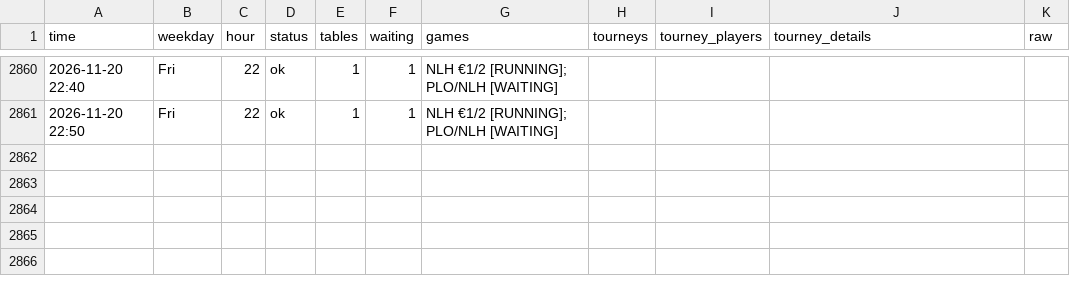
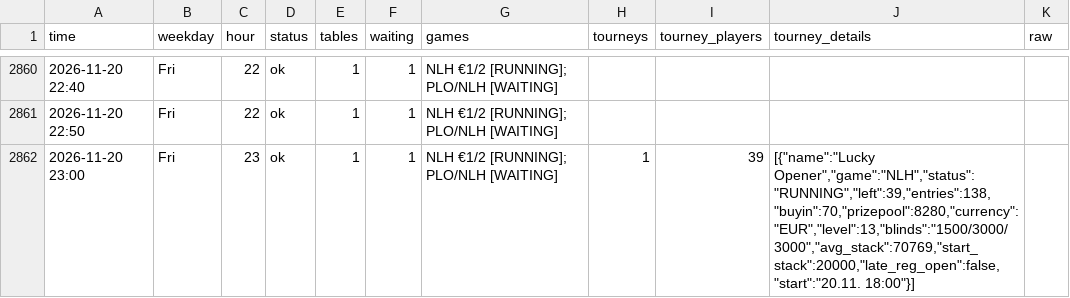
Before and after one commit to legendtoss/kings-tracker, a CSV file: data/grandcasinoas/2026-11.csv, drawn as a sheet; only a part is shown, gaps mark what is left out.

```diff
--- a/data/grandcasinoas/2026-11.csv
+++ b/data/grandcasinoas/2026-11.csv
@@ -2861 +2861,2 @@
 2026-11-20 22:50,Fri,22,ok,1,1,NLH €1/2 [RUNNING]; PLO/NLH [WAITING],,,,
+2026-11-20 23:00,Fri,23,ok,1,1,NLH €1/2 [RUNNING]; PLO/NLH [WAITING],1,39,"[{""name"":""Lucky Opener"",""game"":""NLH"",""status"":""RUNNING"",""left"":39,""entries"":138,""buyin"":70,""prizepool"":8280,""currency"":""EUR"",""level"":13,""blinds"":""1500/3000/3000"",""avg_stack"":70769,""start_stack"":20000,""late_reg_open"":false,""start"":""20.11. 18:00""}]",
```
Also changed, not shown: data/2026-11.csv, data/banco/2026-11.csv, 14 other files.
